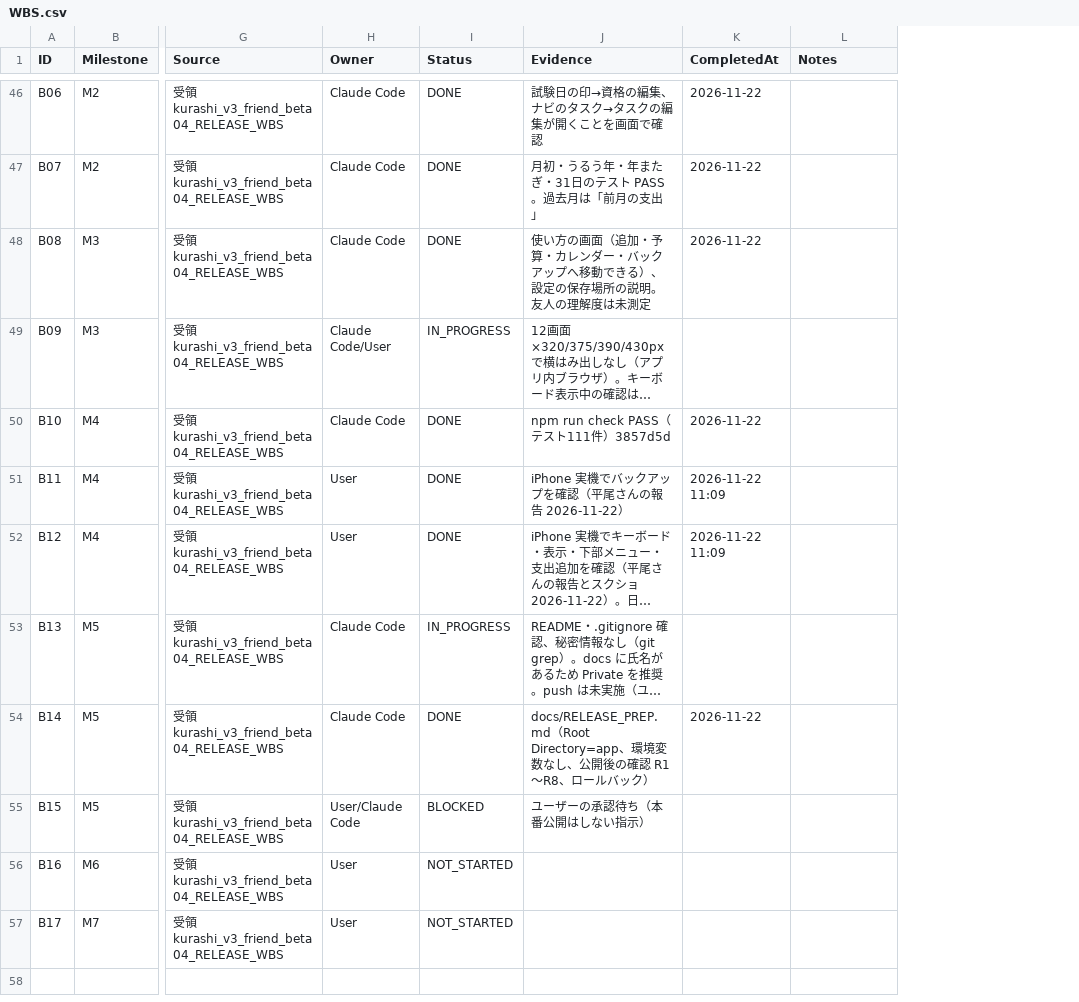
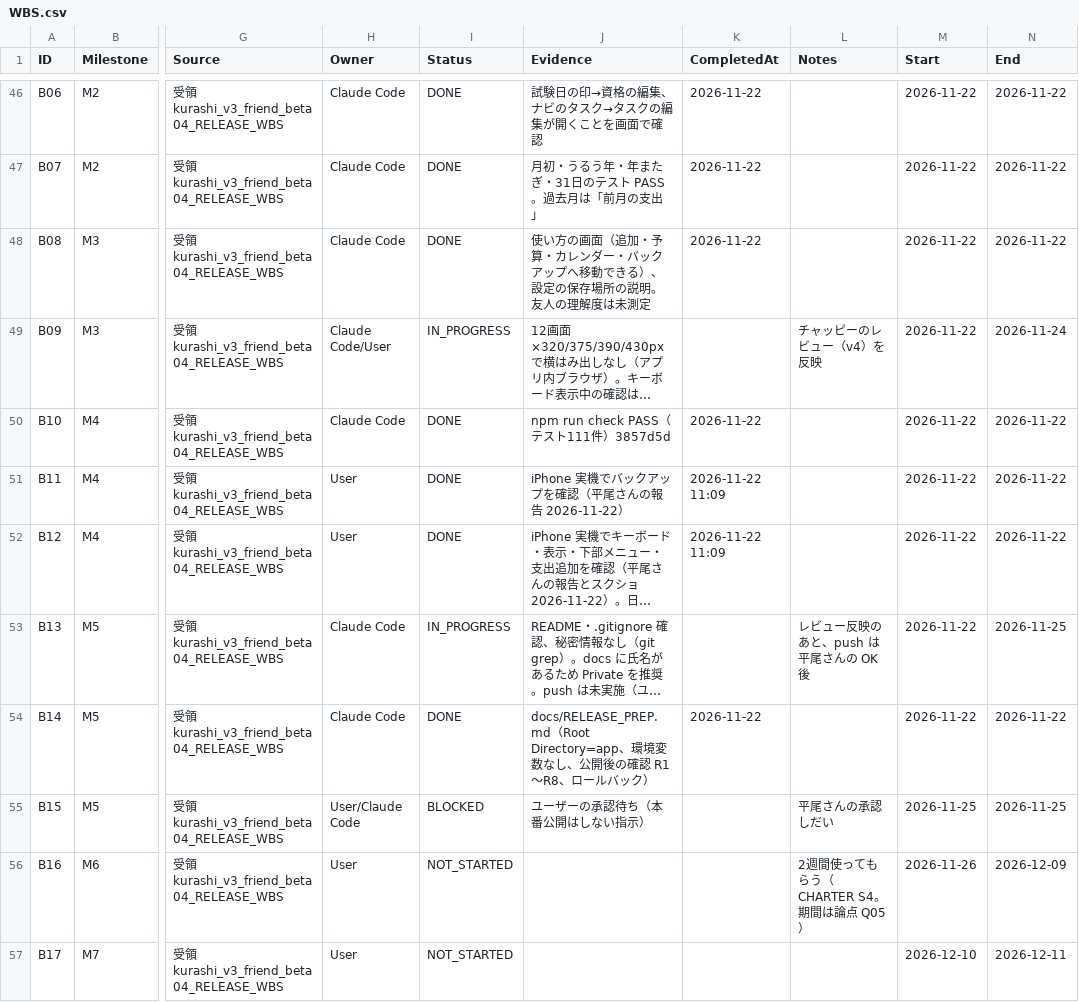
Before and after one commit to kkkaipppp/kurashi-base, a CSV file: docs/parent_progress_export/WBS.csv, drawn as a sheet; only a part is shown, gaps mark what is left out; long unchanged cells end in …; the diff covers the shown part only; the diff names each change by its address in the sheet, - before the commit and + after, or states it on an @@ line.

```diff
--- a/docs/parent_progress_export/WBS.csv
+++ b/docs/parent_progress_export/WBS.csv
+column M (Start), rows 46-57: 2026-11-22 | 2026-11-22 | 2026-11-22 | 2026-11-22 | 2026-11-22 | 2026-11-22 | 2026-11-22 | 2026-11-22 | 2026-11-22 | 2026-11-25 | 2026-11-26 | 2026-12-10
+column N (End), rows 46-57: 2026-11-22 | 2026-11-22 | 2026-11-22 | 2026-11-24 | 2026-11-22 | 2026-11-22 | 2026-11-22 | 2026-11-25 | 2026-11-22 | 2026-11-25 | 2026-12-09 | 2026-12-11
-L49 (Notes): (empty)
+L49 (Notes): チャッピーのレビュー（v4）を反映
-L53 (Notes): (empty)
+L53 (Notes): レビュー反映のあと、push は平尾さんの OK 後
-L55 (Notes): (empty)
+L55 (Notes): 平尾さんの承認しだい
-L56 (Notes): (empty)
+L56 (Notes): 2週間使ってもらう（CHARTER S4。期間は論点 Q05）
```
Also changed, not shown: 5 edited cells elsewhere in this file, docs/progress/WBS.csv, 12 other files.
